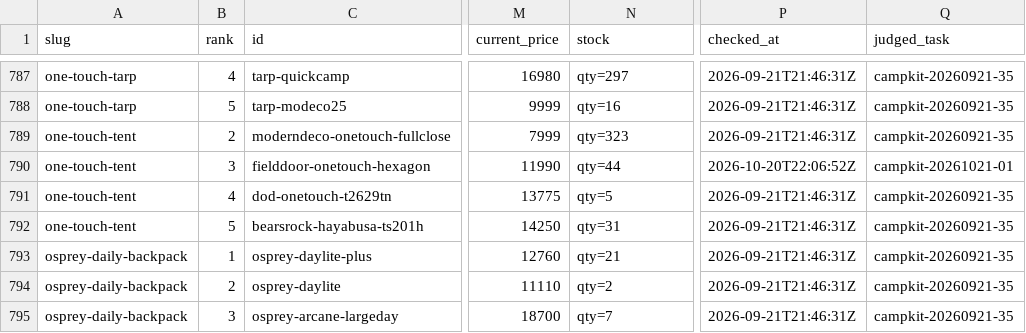
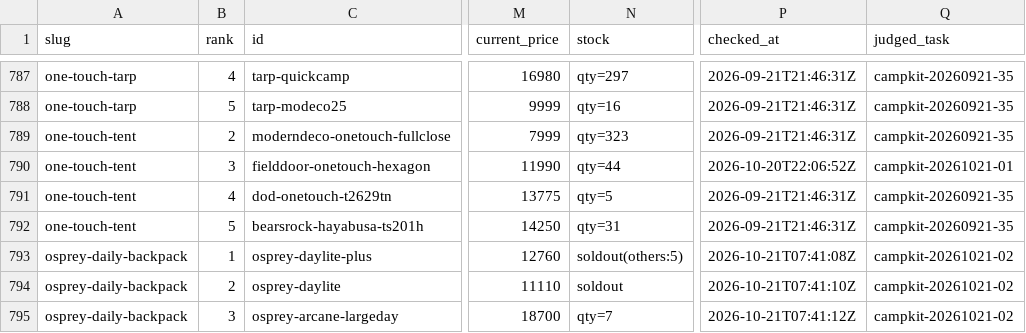
Before and after one commit to tanoue-boop/camp-kit-guide, a TSV file: _file/card-name-check.tsv, drawn as a sheet; only a part is shown, gaps mark what is left out; the diff covers the shown part only; the diff names each change by its address in the sheet, - before the commit and + after, or states it on an @@ line.

```diff
--- a/_file/card-name-check.tsv
+++ b/_file/card-name-check.tsv
-N793 (stock): qty=21
+N793 (stock): soldout(others:5)
-P793 (checked_at): 2026-09-21T21:46:31Z
+P793 (checked_at): 2026-10-21T07:41:08Z
-Q793:Q795 (judged_task): campkit-20260921-35
+Q793:Q795 (judged_task): campkit-20261021-02
-N794 (stock): qty=2
+N794 (stock): soldout
-P794 (checked_at): 2026-09-21T21:46:31Z
+P794 (checked_at): 2026-10-21T07:41:10Z
-P795 (checked_at): 2026-09-21T21:46:31Z
+P795 (checked_at): 2026-10-21T07:41:12Z
```
Also changed, not shown: 9 edited cells elsewhere in this file, _file/article-fix-backlog.tsv, 5 other files.
